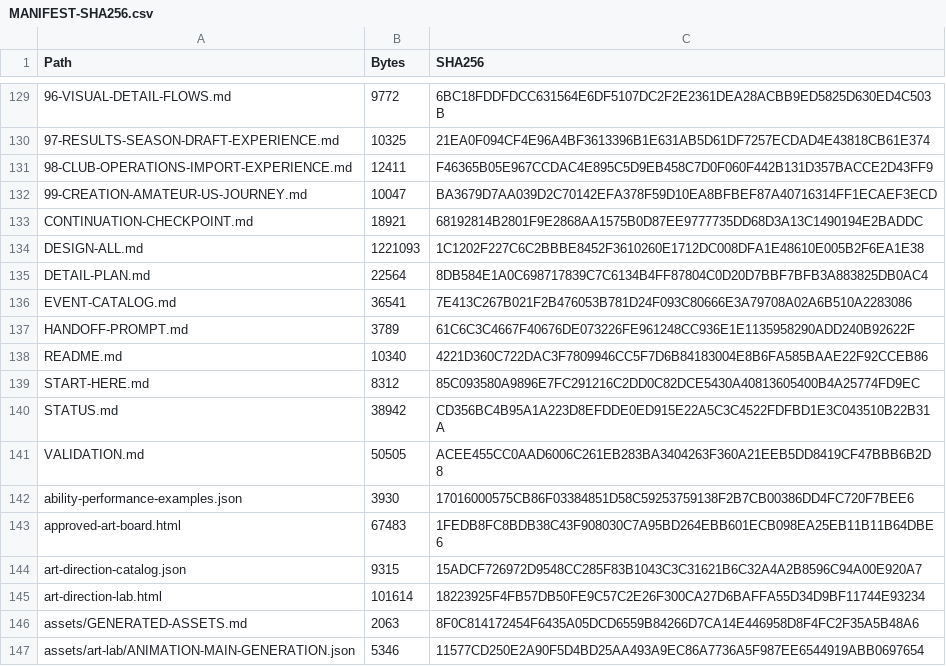
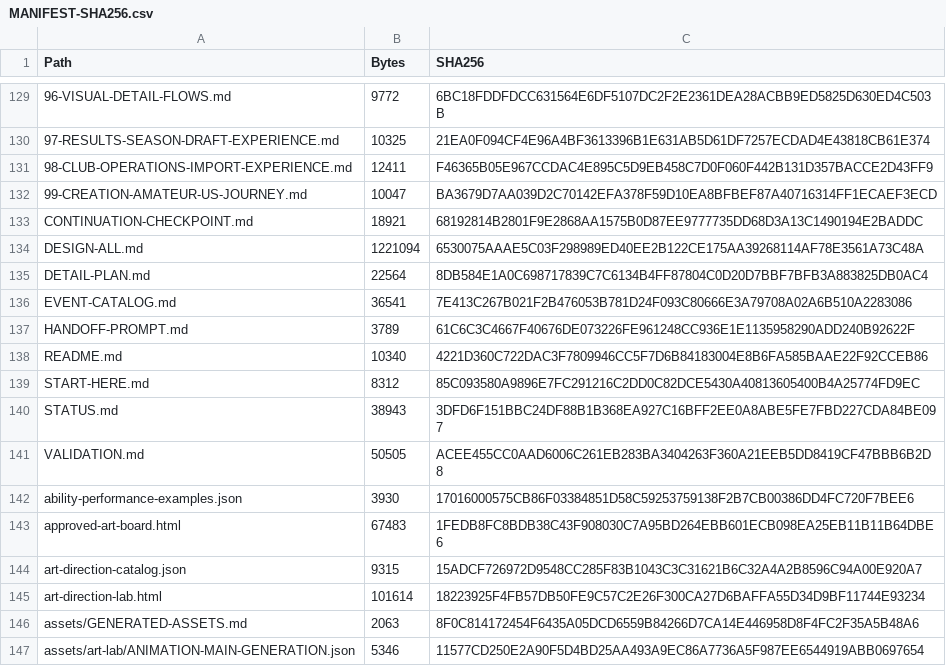
Before and after one commit to bossxor/baseball_Career, a CSV file: docs/design/MANIFEST-SHA256.csv, drawn as a sheet; only a part is shown, gaps mark what is left out; the diff names each change by its address in the sheet, - before the commit and + after, or states it on an @@ line.

```diff
--- a/docs/design/MANIFEST-SHA256.csv
+++ b/docs/design/MANIFEST-SHA256.csv
-B134 (Bytes): 1221093
+B134 (Bytes): 1221094
-C134 (SHA256): 1C1202F227C6C2BBBE8452F3610260E1712DC008DFA1E48610E005B2F6EA1E38
+C134 (SHA256): 6530075AAAE5C03F298989ED40EE2B122CE175AA39268114AF78E3561A73C48A
-B140 (Bytes): 38942
+B140 (Bytes): 38943
-C140 (SHA256): CD356BC4B95A1A223D8EFDDE0ED915E22A5C3C4522FDFBD1E3C043510B22B31A
+C140 (SHA256): 3DFD6F151BBC24DF88B1B368EA927C16BFF2EE0A8ABE5FE7FBD227CDA84BE097
```
Also changed, not shown: 10 other files.
